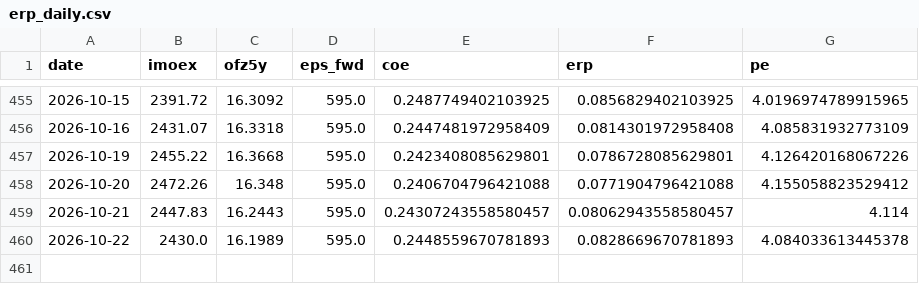
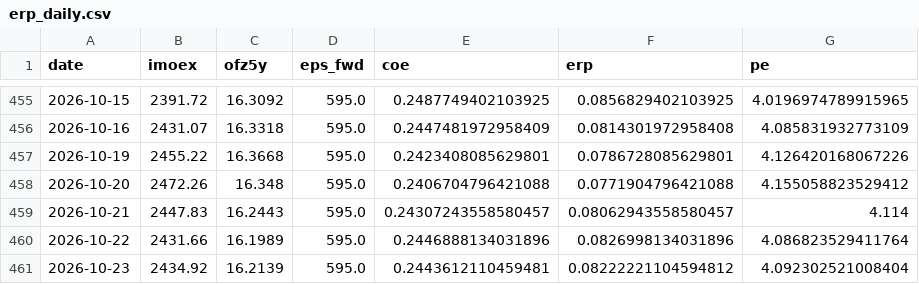
Before and after one commit to davidovaevgeshua-cloud/erp-dashboard, a CSV file: erp_daily.csv, drawn as a sheet; only a part is shown, gaps mark what is left out.

```diff
--- a/erp_daily.csv
+++ b/erp_daily.csv
@@ -459,2 +459,3 @@ date,imoex,ofz5y,eps_fwd,coe,erp,pe
 2026-10-21,2447.83,16.2443,595.0,0.24307243558580457,0.08062943558580457,4.114
-2026-10-22,2430.0,16.1989,595.0,0.2448559670781893,0.0828669670781893,4.084033613445378
+2026-10-22,2431.66,16.1989,595.0,0.2446888134031896,0.0826998134031896,4.086823529411764
+2026-10-23,2434.92,16.2139,595.0,0.2443612110459481,0.08222221104594812,4.092302521008404
```
Also changed, not shown: erp_quarterly.csv, 2 other files.
